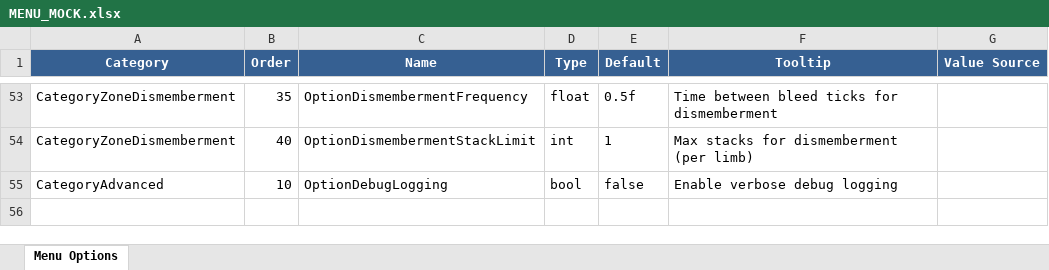
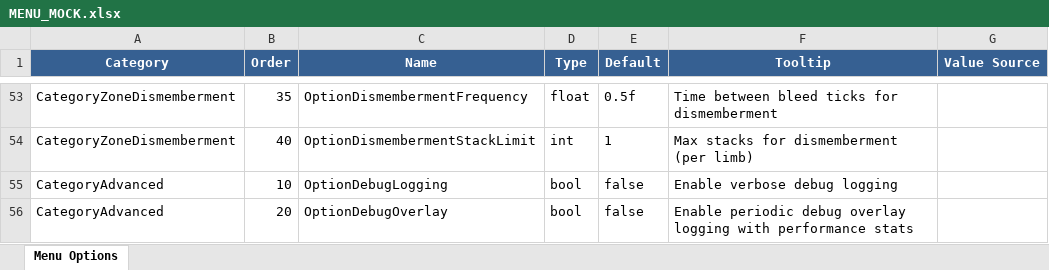
Before and after one commit to SFSorrow1968/CDoT, an Excel workbook: MENU_MOCK.xlsx, sheet Menu Options, drawn as a sheet; only a part is shown, gaps mark what is left out; values as stored, in another font and other column widths than the file's, no borders; the diff names each change by its address in the sheet, - before the commit and + after, or states it on an @@ line.

Commit message:
feat(CDoT): add performance metrics and debug overlay
- Add PerformanceMetrics.cs: tracks tick processing and effect counts
- Add DebugOverlay.cs: console-based debug logging when option enabled
- Add DebugOverlay toggle to Advanced options category
- Integrate into CDoTModule: Initialize/Draw/Shutdown hooks
- Regenerate MENU_MOCK.xlsx with new option

```diff
--- a/MENU_MOCK.xlsx (sheet Menu Options)
+++ b/MENU_MOCK.xlsx (sheet Menu Options)
+row 56: CategoryAdvanced | 20 | OptionDebugOverlay | bool | false | Enable periodic debug overlay logging with performance stats
```
Also changed, not shown: 4 other files.
